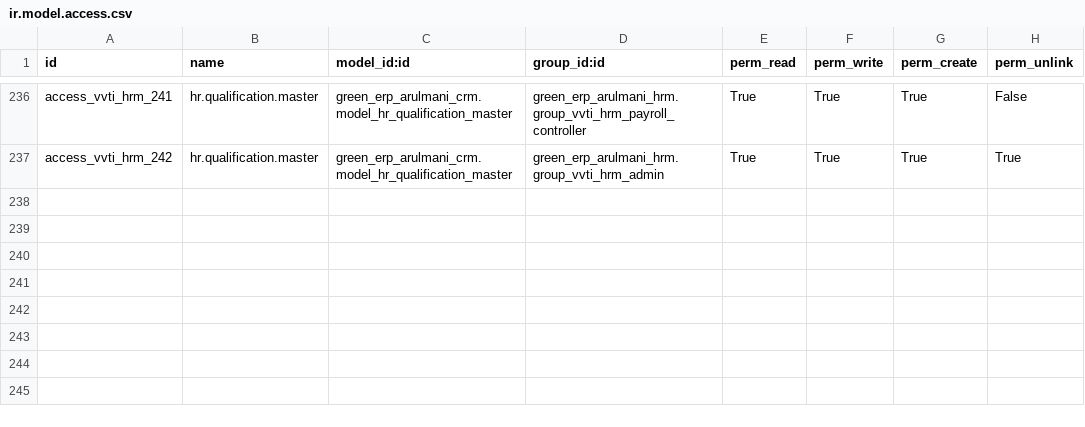
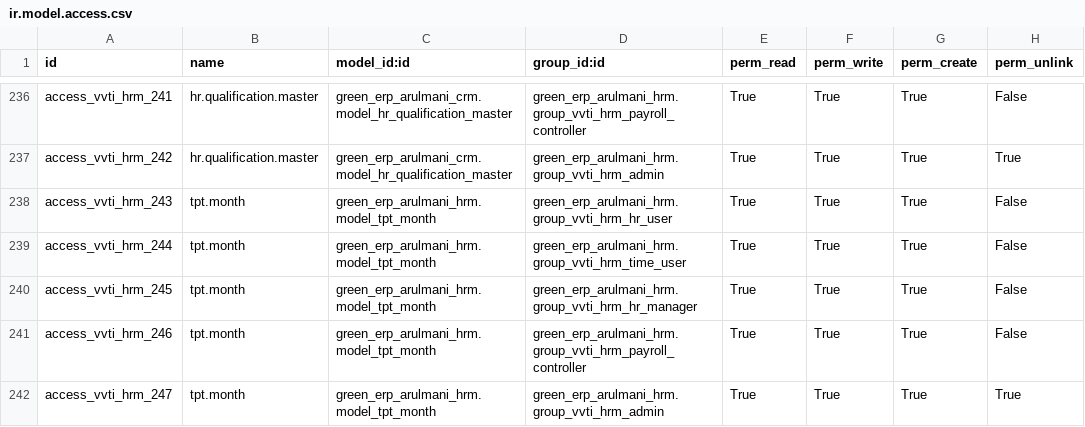
Before and after one commit to minhphung171093/Arul---HRM, a CSV file: green_erp_arulmani_hrm/security/ir.model.access.csv, drawn as a sheet; only a part is shown, gaps mark what is left out.

```diff
--- a/green_erp_arulmani_hrm/security/ir.model.access.csv
+++ b/green_erp_arulmani_hrm/security/ir.model.access.csv
@@ -237 +237,6 @@ access_vvti_hrm_241,hr.qualification.master,green_erp_arulmani_crm.model_hr_qual
 access_vvti_hrm_242,hr.qualification.master,green_erp_arulmani_crm.model_hr_qualification_master,green_erp_arulmani_hrm.group_vvti_hrm_admin,True,True,True,True
+access_vvti_hrm_243,tpt.month,green_erp_arulmani_hrm.model_tpt_month,green_erp_arulmani_hrm.group_vvti_hrm_hr_user,True,True,True,False
+access_vvti_hrm_244,tpt.month,green_erp_arulmani_hrm.model_tpt_month,green_erp_arulmani_hrm.group_vvti_hrm_time_user,True,True,True,False
+access_vvti_hrm_245,tpt.month,green_erp_arulmani_hrm.model_tpt_month,green_erp_arulmani_hrm.group_vvti_hrm_hr_manager,True,True,True,False
+access_vvti_hrm_246,tpt.month,green_erp_arulmani_hrm.model_tpt_month,green_erp_arulmani_hrm.group_vvti_hrm_payroll_controller,True,True,True,False
+access_vvti_hrm_247,tpt.month,green_erp_arulmani_hrm.model_tpt_month,green_erp_arulmani_hrm.group_vvti_hrm_admin,True,True,True,True
```
Also changed, not shown: 5 other files.
